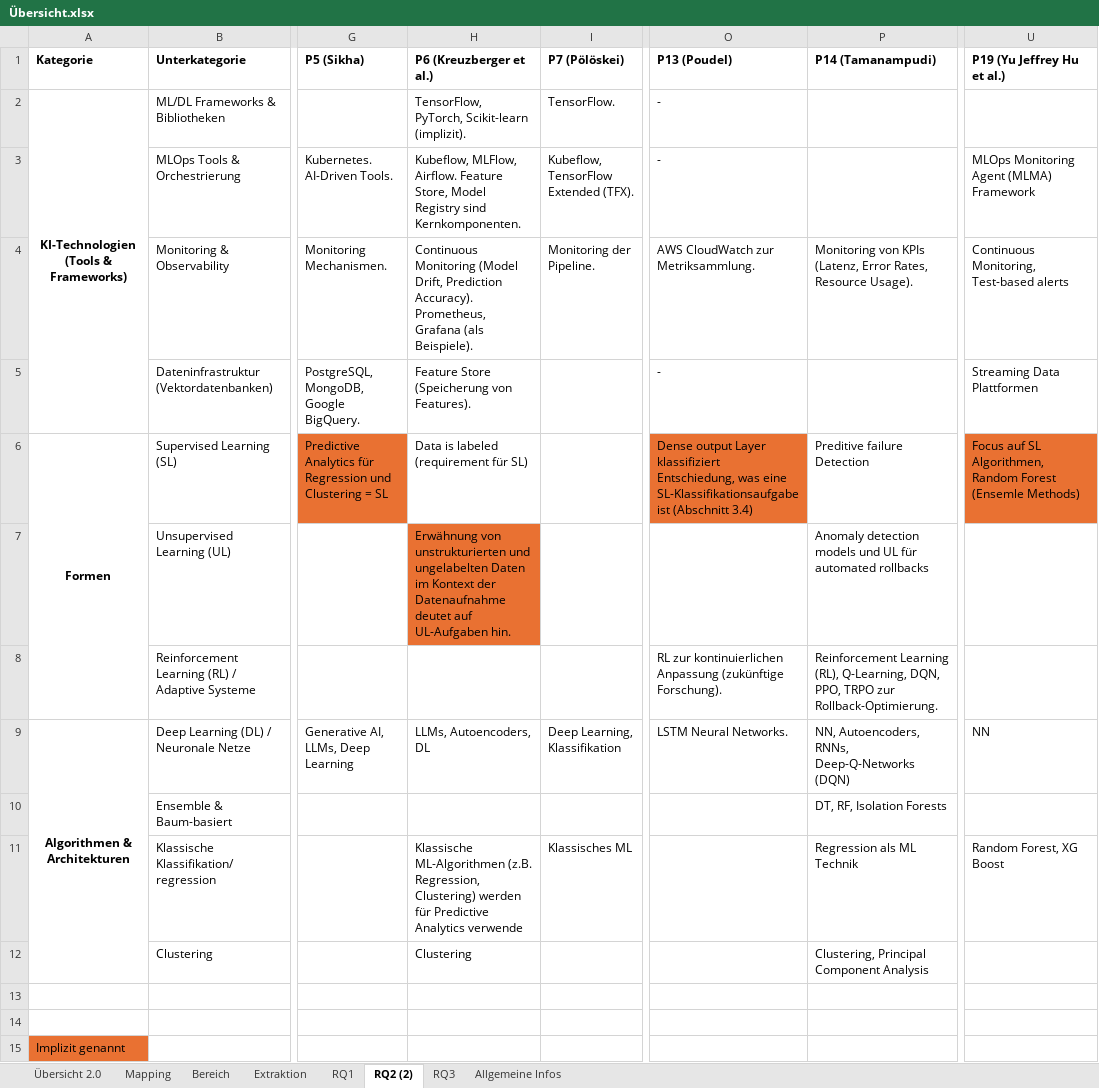
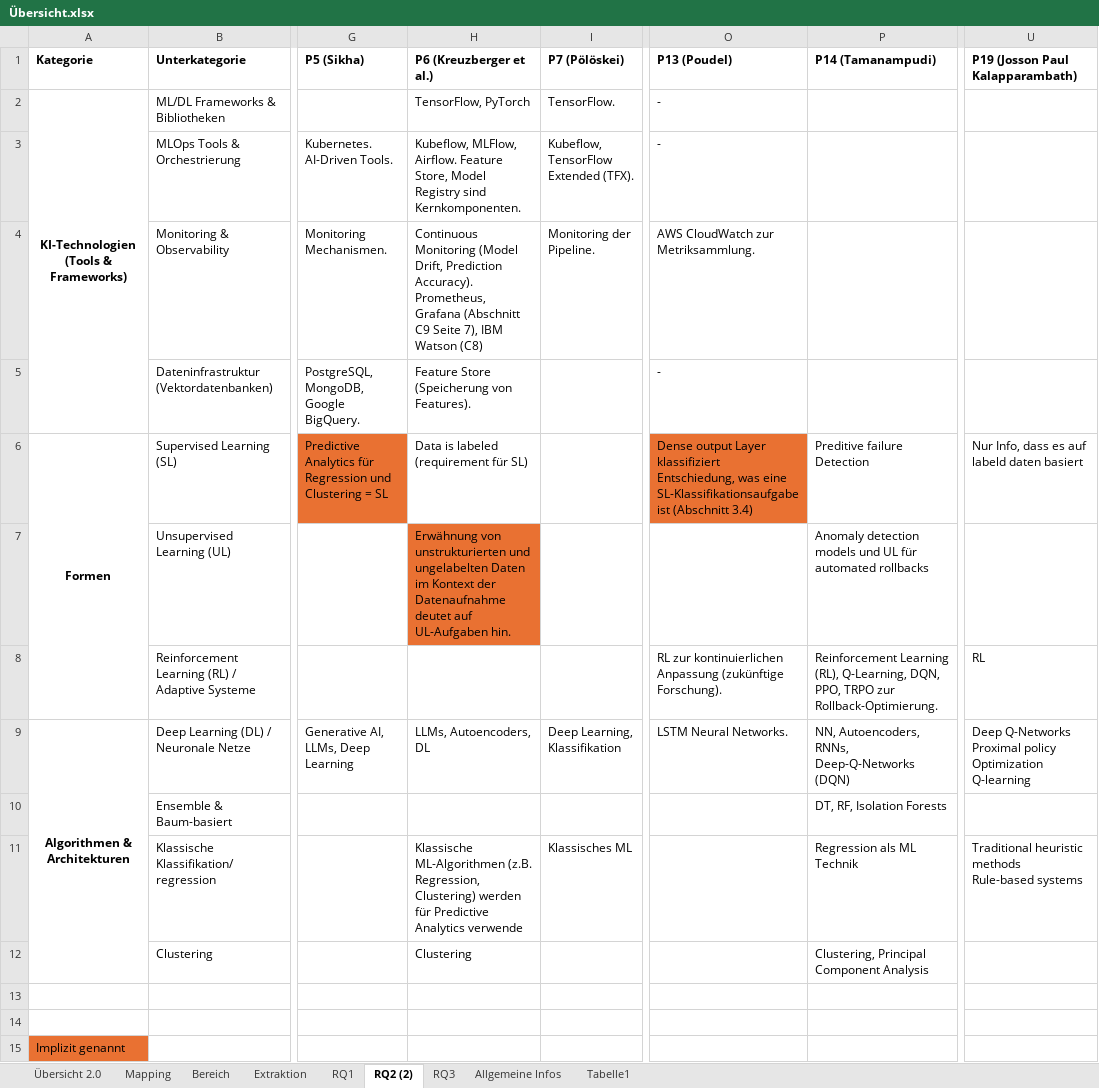
Before and after one commit to ni351arn/Thesis, an Excel workbook: Excel/Übersicht.xlsx, sheet RQ2 (2), drawn as a sheet; only a part is shown, gaps mark what is left out; values as stored, in another font and other column widths than the file's, no borders; ↵ is a line break in a cell; the diff names each change by its address in the sheet, - before the commit and + after, or states it on an @@ line.

```diff
--- a/Excel/Übersicht.xlsx (sheet RQ2 (2))
+++ b/Excel/Übersicht.xlsx (sheet RQ2 (2))
+sheet tab: Tabelle1
-U1: P19 (Yu Jeffrey Hu et al.)
+U1: P19 (Josson Paul Kalapparambath)
-H2 (P6 (Kreuzberger et al.)): TensorFlow, PyTorch, Scikit-learn (implizit).
+H2 (P6 (Kreuzberger et al.)): TensorFlow, PyTorch
-U3 (P19 (Josson Paul Kalapparambath)): MLOps Monitoring Agent (MLMA) Framework
+U3 (P19 (Josson Paul Kalapparambath)): (empty)
-H4 (P6 (Kreuzberger et al.)): …Prometheus, Grafana (als Beispiele).
+H4 (P6 (Kreuzberger et al.)): …Prometheus, Grafana (Abschnitt C9 Seite 7), IBM Watson (C8)
-P4 (P14 (Tamanampudi)): Monitoring von KPIs (Latenz, Error Rates, Resource Usage).
+P4 (P14 (Tamanampudi)): (empty)
-U4 (P19 (Josson Paul Kalapparambath)): Continuous Monitoring, Test-based alerts
+U4 (P19 (Josson Paul Kalapparambath)): (empty)
-U5 (P19 (Josson Paul Kalapparambath)): Streaming Data Plattformen
+U5 (P19 (Josson Paul Kalapparambath)): (empty)
-U6 (P19 (Josson Paul Kalapparambath)): Focus auf SL Algorithmen, Random Forest (Ensemle Methods)
+U6 (P19 (Josson Paul Kalapparambath)): Nur Info, dass es auf labeld daten basiert
-U6 fill: #E97132
+U6 fill: none
-U8 (P19 (Josson Paul Kalapparambath)): (empty)
+U8 (P19 (Josson Paul Kalapparambath)): RL
-U9 (P19 (Josson Paul Kalapparambath)): NN
+U9 (P19 (Josson Paul Kalapparambath)): Deep Q-Networks ↵ Proximal policy Optimization ↵ Q-learning
-U11 (P19 (Josson Paul Kalapparambath)): Random Forest, XG Boost
+U11 (P19 (Josson Paul Kalapparambath)): Traditional heuristic methods ↵ Rule-based systems
```
Also changed, not shown: sheet RQ1, sheet Extraktion, sheet Allgemeine Infos, sheet Übersicht 2.0, Excel/Mapping Study.xlsx, 1 other file.
